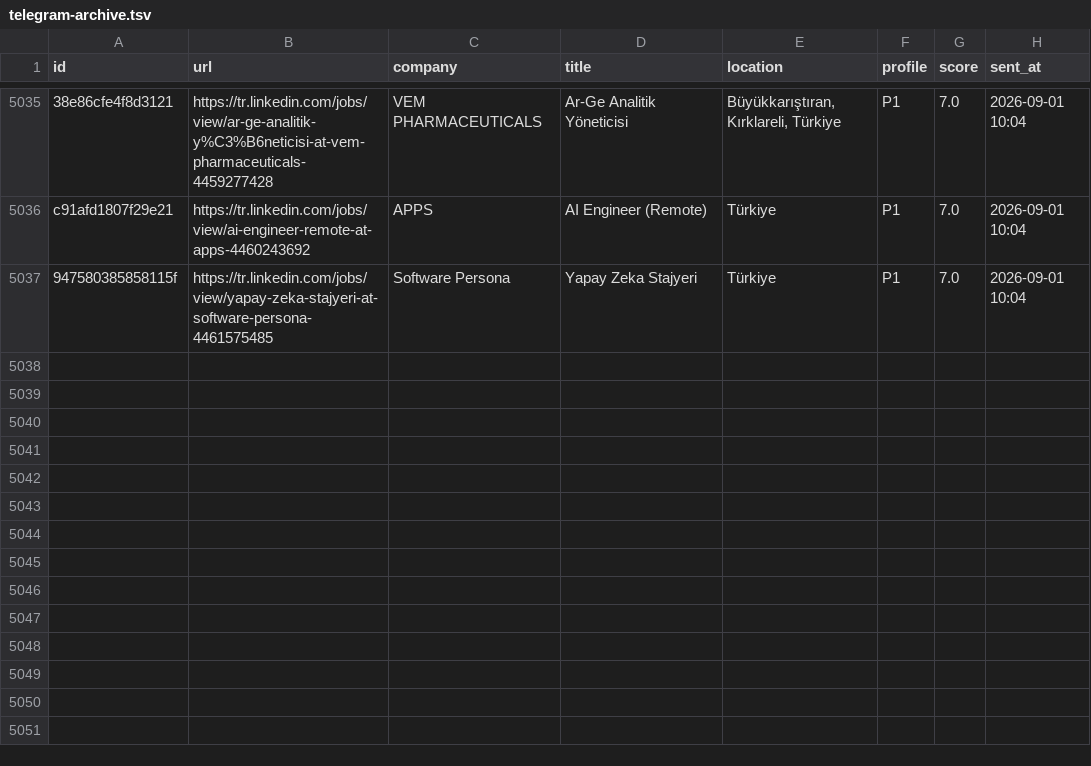
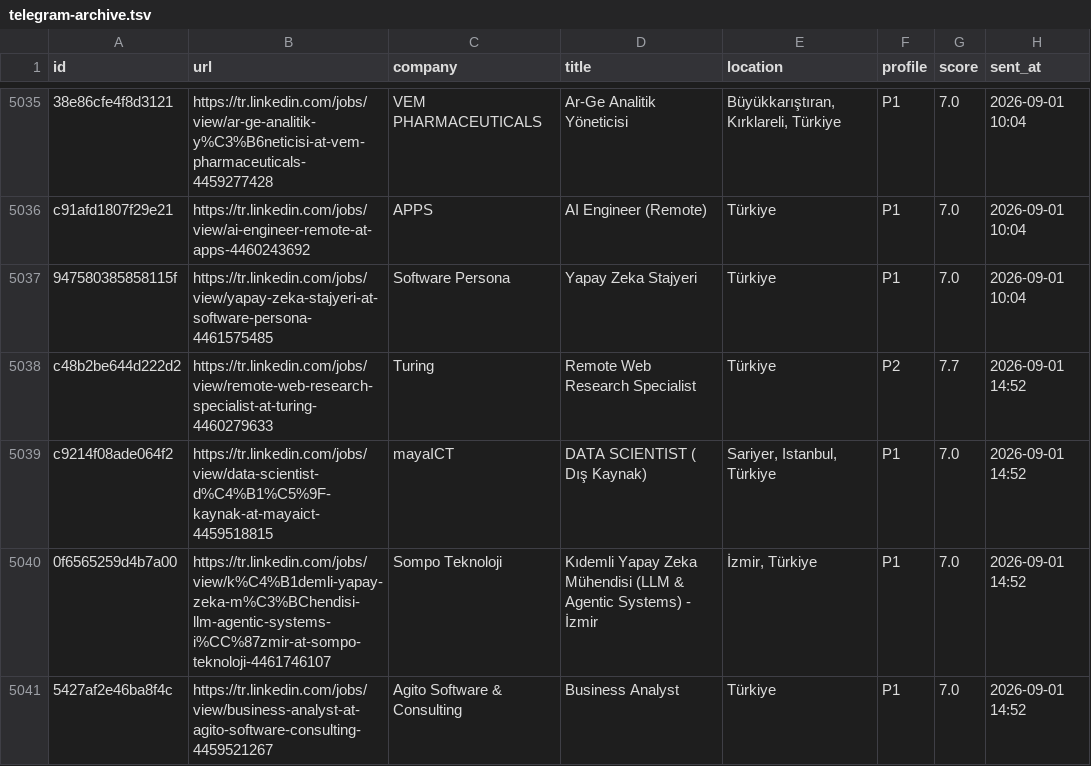
Before and after one commit to semihalperdundar/career-ops-agent, a TSV file: data/telegram-archive.tsv, drawn as a sheet; only a part is shown, gaps mark what is left out.

```diff
--- a/data/telegram-archive.tsv
+++ b/data/telegram-archive.tsv
@@ -5037 +5037,5 @@ c91afd1807f29e21	https://tr.linkedin.com/jobs/view/ai-engineer-remote-at-apps-44
 947580385858115f	https://tr.linkedin.com/jobs/view/yapay-zeka-stajyeri-at-software-persona-4461575485	Software Persona	Yapay Zeka Stajyeri	Türkiye	P1	7.0	2026-09-01 10:04
+c48b2be644d222d2	https://tr.linkedin.com/jobs/view/remote-web-research-specialist-at-turing-4460279633	Turing	Remote Web Research Specialist	Türkiye	P2	7.7	2026-09-01 14:52
+c9214f08ade064f2	https://tr.linkedin.com/jobs/view/data-scientist-d%C4%B1%C5%9F-kaynak-at-mayaict-4459518815	mayaICT	DATA SCIENTIST ( Dış Kaynak)	Sariyer, Istanbul, Türkiye	P1	7.0	2026-09-01 14:52
+0f6565259d4b7a00	https://tr.linkedin.com/jobs/view/k%C4%B1demli-yapay-zeka-m%C3%BChendisi-llm-agentic-systems-i%CC%87zmir-at-sompo-teknoloji-4461746107	Sompo Teknoloji	Kıdemli Yapay Zeka Mühendisi (LLM & Agentic Systems) - İzmir	İzmir, Türkiye	P1	7.0	2026-09-01 14:52
+5427af2e46ba8f4c	https://tr.linkedin.com/jobs/view/business-analyst-at-agito-software-consulting-4459521267	Agito Software & Consulting	Business Analyst	Türkiye	P1	7.0	2026-09-01 14:52
```
Also changed, not shown: data/telegram-sent.tsv, 3 other files.
